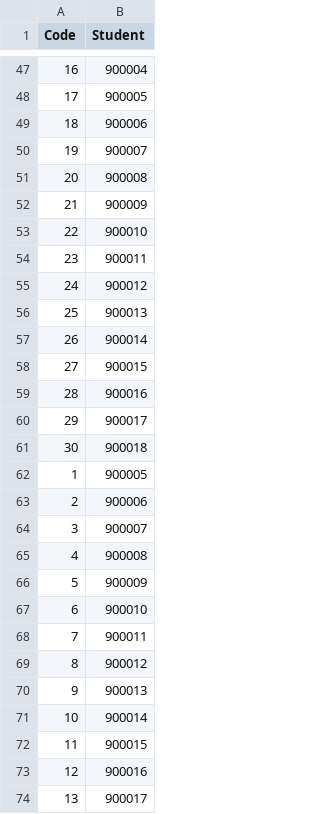
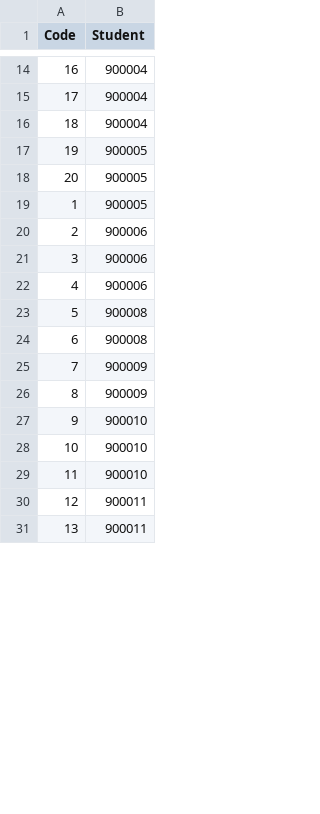
Before and after one commit to Thefolle/PULSeBS_Repo, a CSV file: CSVfiles/Enrollment.csv, drawn as a sheet; only a part is shown, gaps mark what is left out; the diff covers the shown part only.

```diff
--- a/CSVfiles/Enrollment.csv
+++ b/CSVfiles/Enrollment.csv
@@ -47,28 +14,18 @@ Code,Student
 16,900004
-17,900005
-18,900006
-19,900007
-20,900008
-21,900009
-22,900010
-23,900011
-24,900012
-25,900013
-26,900014
-27,900015
-28,900016
-29,900017
-30,900018
+17,900004
+18,900004
+19,900005
+20,900005
 1,900005
 2,900006
-3,900007
-4,900008
-5,900009
-6,900010
-7,900011
-8,900012
-9,900013
-10,900014
-11,900015
-12,900016
-13,900017
+3,900006
+4,900006
+5,900008
+6,900008
+7,900009
+8,900009
+9,900010
+10,900010
+11,900010
+12,900011
+13,900011
```
Also changed, not shown: 43 removed rows and 16 edited cells elsewhere in this file, CSVfiles/Courses.csv, CSVfiles/Lectures.csv, 1 other file.
